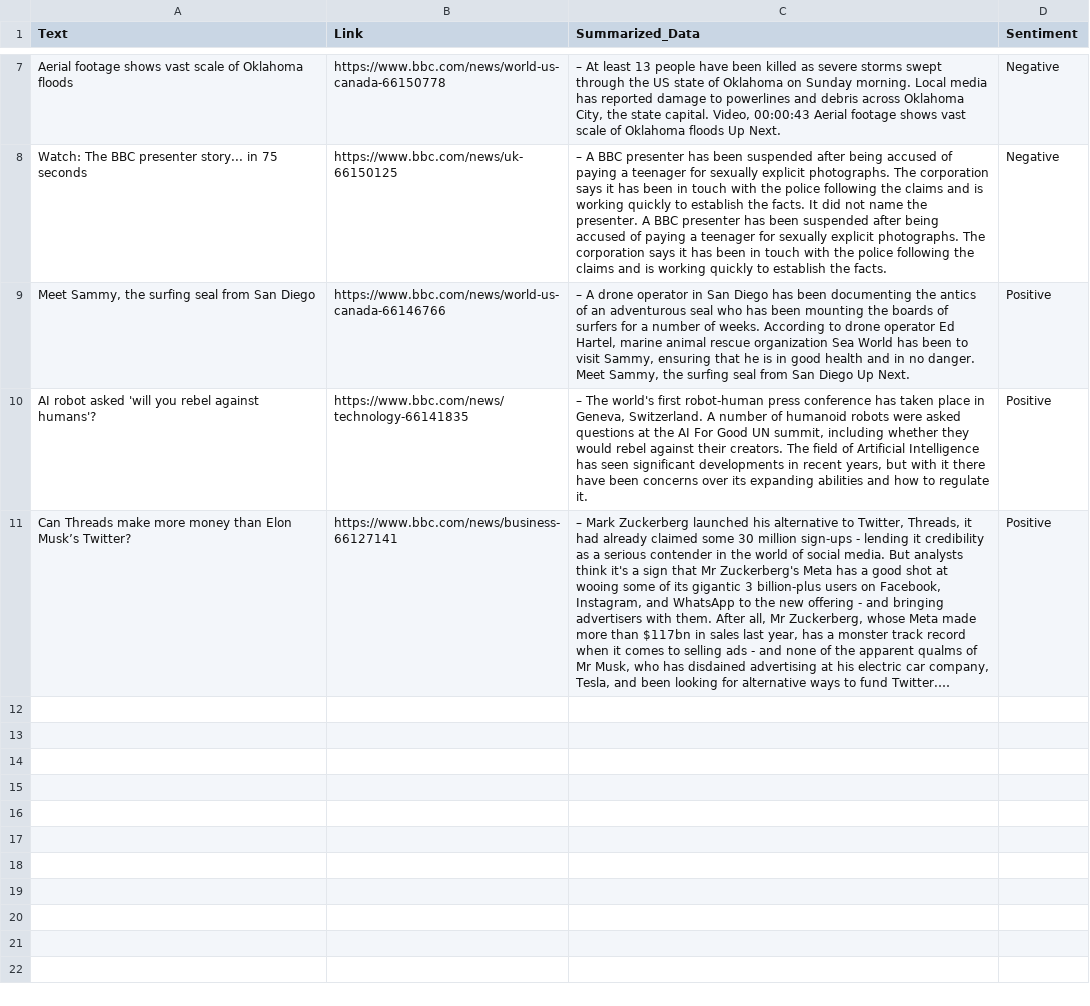
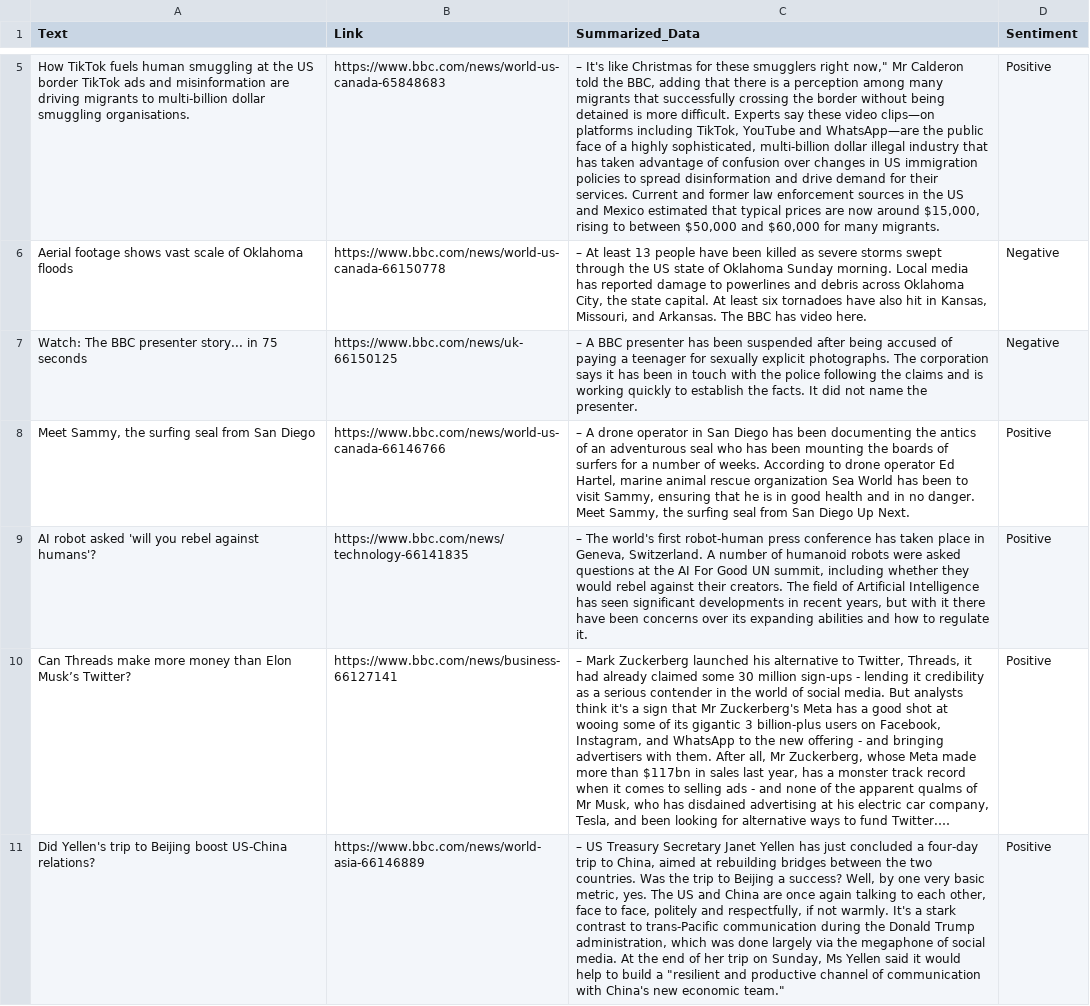
Before and after one commit to s-hreyas22/webscrapping.github.io, a CSV file: output.csv, drawn as a sheet; only a part is shown, gaps mark what is left out; long unchanged cells end in …; addresses are those after the commit; the diff covers the shown part only; the diff names each change by its address in the sheet, - before the commit and + after, or states it on an @@ line.

```diff
--- a/output.csv
+++ b/output.csv
+row 5: How TikTok fuels human smuggling at the US border TikTok ads and misinformation are driving migrants to multi-billion dollar smuggling organisations. | https://www.bbc.com/news/world-us-canada-65848683 | – It's like Christmas for these smugglers right now," Mr Calderon told the BBC, adding that there is a perception among many migrants that successfully crossing the border without being detained is more difficult. Experts say these video clips—on platforms including TikTok, YouTube and WhatsApp—are the public face of a highly sophisticated, multi-billion dollar illegal industry that has taken advantage of confusion over changes in US immigration policies to spread disinformation and drive demand for their services. Current and former law enforcement sources in the US and Mexico estimated that typical prices are now around $15,000, rising to between $50,000 and $60,000 for many migrants. | Positive
-C6 (Summarized_Data): …of Oklahoma on Sunday morning. Local media has reported damage to powerlines and debris across Oklahoma City, the state capital. Video, 00:00:43 Aerial footage shows vast scale of Oklahoma floods Up Next.
+C6 (Summarized_Data): …of Oklahoma Sunday morning. Local media has reported damage to powerlines and debris across Oklahoma City, the state capital. At least six tornadoes have also hit in Kansas, Missouri, and Arkansas. The BBC has video here.
-C7 (Summarized_Data): …the presenter. A BBC presenter has been suspended after being accused of paying a teenager for sexually explicit photographs. The corporation says it has been in touch with the police following the claims and is working quickly to establish the facts.
+C7 (Summarized_Data): …the presenter.
+row 11: Did Yellen's trip to Beijing boost US-China relations? | https://www.bbc.com/news/world-asia-66146889 | – US Treasury Secretary Janet Yellen has just concluded a four-day trip to China, aimed at rebuilding bridges between the two countries. Was the trip to Beijing a success? Well, by one very basic metric, yes. The US and China are once again talking to each other, face to face, politely and respectfully, if not warmly. It's a stark contrast to trans-Pacific communication during the Donald Trump administration, which was done largely via the megaphone of social media. At the end of her trip on Sunday, Ms Yellen said it would help to build a "resilient and productive channel of communication with China's new economic team." | Positive
```
Also changed, not shown: 1 added row, 3 removed rows and 4 edited cells elsewhere in this file.
